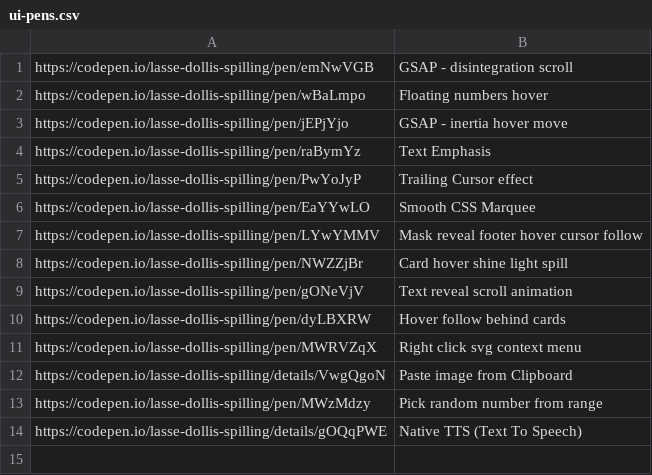
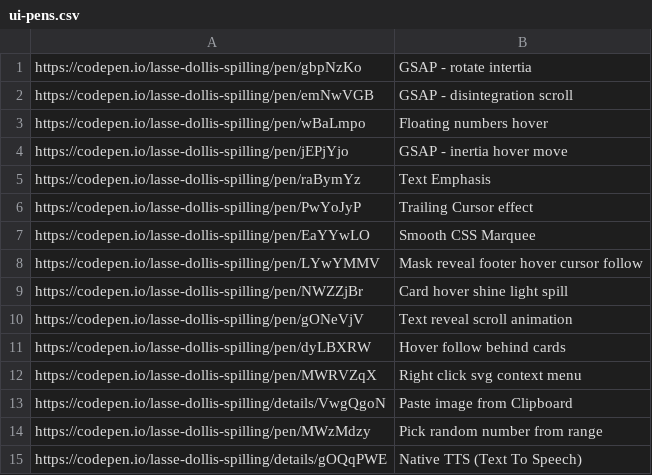
Before and after one commit to aksellsor/tools, a CSV file: public/ui-pens.csv, drawn as a sheet; the diff names each change by its address in the sheet, - before the commit and + after, or states it on an @@ line.

Commit message:
Update ui-pens.csv

```diff
--- a/public/ui-pens.csv
+++ b/public/ui-pens.csv
+row 1: https://codepen.io/lasse-dollis-spilling/pen/gbpNzKo | GSAP - rotate intertia
```
